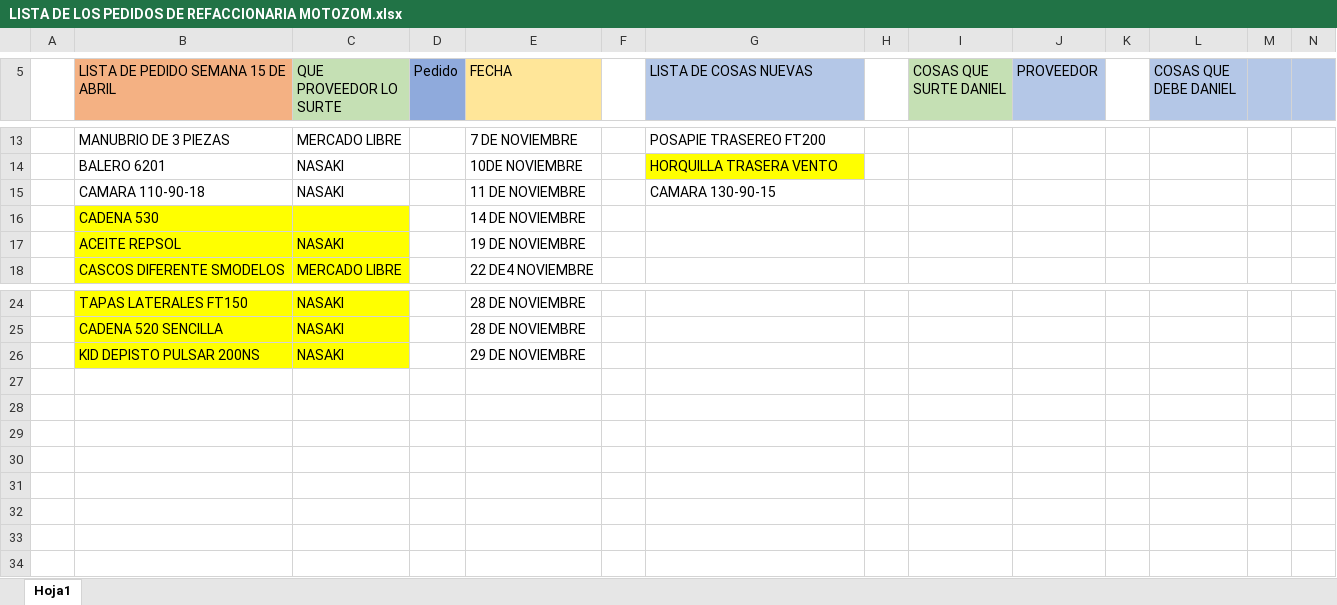
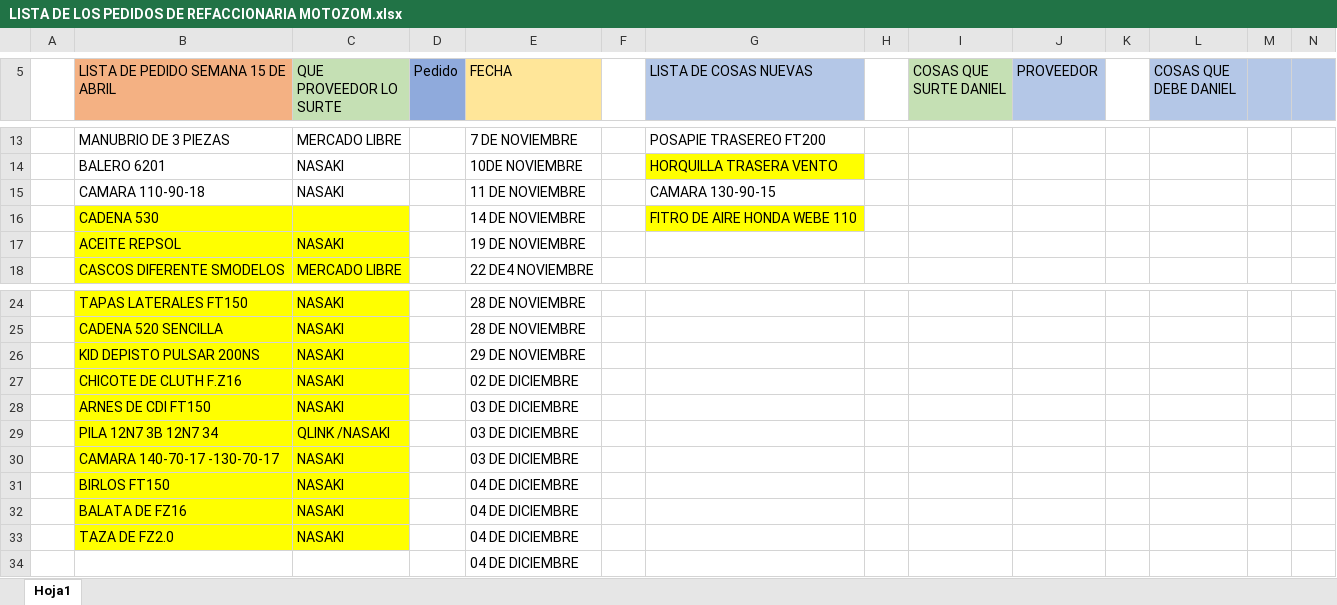
Before and after one commit to MotoZom/Motozom, an Excel workbook: cosas por pedir/LISTA DE LOS PEDIDOS DE REFACCIONARIA MOTOZOM.xlsx, sheet Hoja1, drawn as a sheet; only a part is shown, gaps mark what is left out; values as stored, in another font and other column widths than the file's, no borders; rows hold the shown columns only; the diff names each change by its address in the sheet, - before the commit and + after, or states it on an @@ line.

Commit message:
SEMANA

```diff
--- a/cosas por pedir/LISTA DE LOS PEDIDOS DE REFACCIONARIA MOTOZOM.xlsx (sheet Hoja1)
+++ b/cosas por pedir/LISTA DE LOS PEDIDOS DE REFACCIONARIA MOTOZOM.xlsx (sheet Hoja1)
-G16 (LISTA DE COSAS NUEVAS): (empty)
+G16 (LISTA DE COSAS NUEVAS): FITRO DE AIRE HONDA WEBE 110
-G16 fill: none
+G16 fill: #FFFF00
+row 27:  | CHICOTE DE CLUTH F.Z16 | NASAKI |  | 02 DE DICIEMBRE
+row 28:  | ARNES DE CDI FT150 | NASAKI |  | 03 DE DICIEMBRE
+row 29:  | PILA 12N7 3B 12N7 34 | QLINK /NASAKI |  | 03 DE DICIEMBRE
+row 30:  | CAMARA 140-70-17 -130-70-17 | NASAKI |  | 03 DE DICIEMBRE
+row 31:  | BIRLOS FT150 | NASAKI |  | 04 DE DICIEMBRE
+row 32:  | BALATA DE FZ16 | NASAKI |  | 04 DE DICIEMBRE
+row 33:  | TAZA DE FZ2.0 | NASAKI |  | 04 DE DICIEMBRE
+row 34:  |  |  |  | 04 DE DICIEMBRE
```
Also changed, not shown: CORTES DE CAJA/2025/11 NOVIEMBRE/LISTA DE LAS VENTAS SEMANA 48 DE NOVIEMBRE-25.xlsx, 1 other file.
